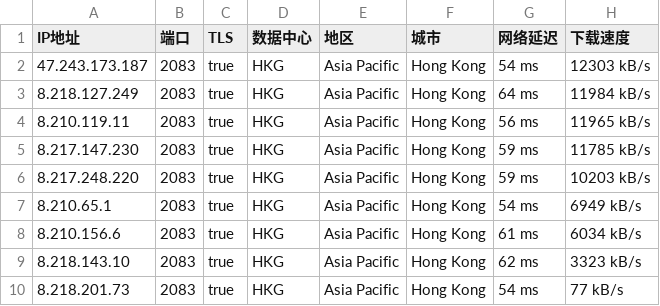
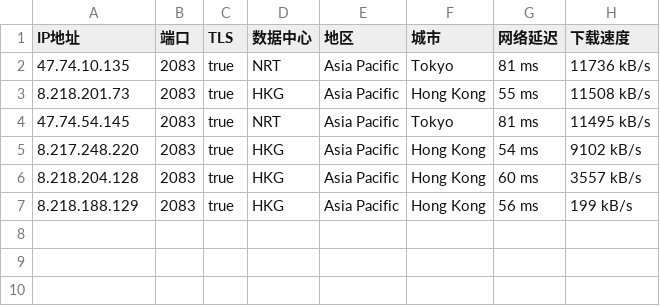
Before and after one commit to greycc2021/iptools, a CSV file: iptest/bestproxy2083.csv, drawn as a sheet.

```diff
--- a/iptest/bestproxy2083.csv
+++ b/iptest/bestproxy2083.csv
@@ -1,10 +1,7 @@
 IP地址,端口,TLS,数据中心,地区,城市,网络延迟,下载速度
-47.243.173.187,2083,true,HKG,Asia Pacific,Hong Kong,54 ms,12303 kB/s
-8.218.127.249,2083,true,HKG,Asia Pacific,Hong Kong,64 ms,11984 kB/s
-8.210.119.11,2083,true,HKG,Asia Pacific,Hong Kong,56 ms,11965 kB/s
-8.217.147.230,2083,true,HKG,Asia Pacific,Hong Kong,59 ms,11785 kB/s
-8.217.248.220,2083,true,HKG,Asia Pacific,Hong Kong,59 ms,10203 kB/s
-8.210.65.1,2083,true,HKG,Asia Pacific,Hong Kong,54 ms,6949 kB/s
-8.210.156.6,2083,true,HKG,Asia Pacific,Hong Kong,61 ms,6034 kB/s
-8.218.143.10,2083,true,HKG,Asia Pacific,Hong Kong,62 ms,3323 kB/s
-8.218.201.73,2083,true,HKG,Asia Pacific,Hong Kong,54 ms,77 kB/s
+47.74.10.135,2083,true,NRT,Asia Pacific,Tokyo,81 ms,11736 kB/s
+8.218.201.73,2083,true,HKG,Asia Pacific,Hong Kong,55 ms,11508 kB/s
+47.74.54.145,2083,true,NRT,Asia Pacific,Tokyo,81 ms,11495 kB/s
+8.217.248.220,2083,true,HKG,Asia Pacific,Hong Kong,54 ms,9102 kB/s
+8.218.204.128,2083,true,HKG,Asia Pacific,Hong Kong,60 ms,3557 kB/s
+8.218.188.129,2083,true,HKG,Asia Pacific,Hong Kong,56 ms,199 kB/s
```
Also changed, not shown: iptest/bestproxy2087.csv, iptest/bestproxy80.csv, 2 other files.
